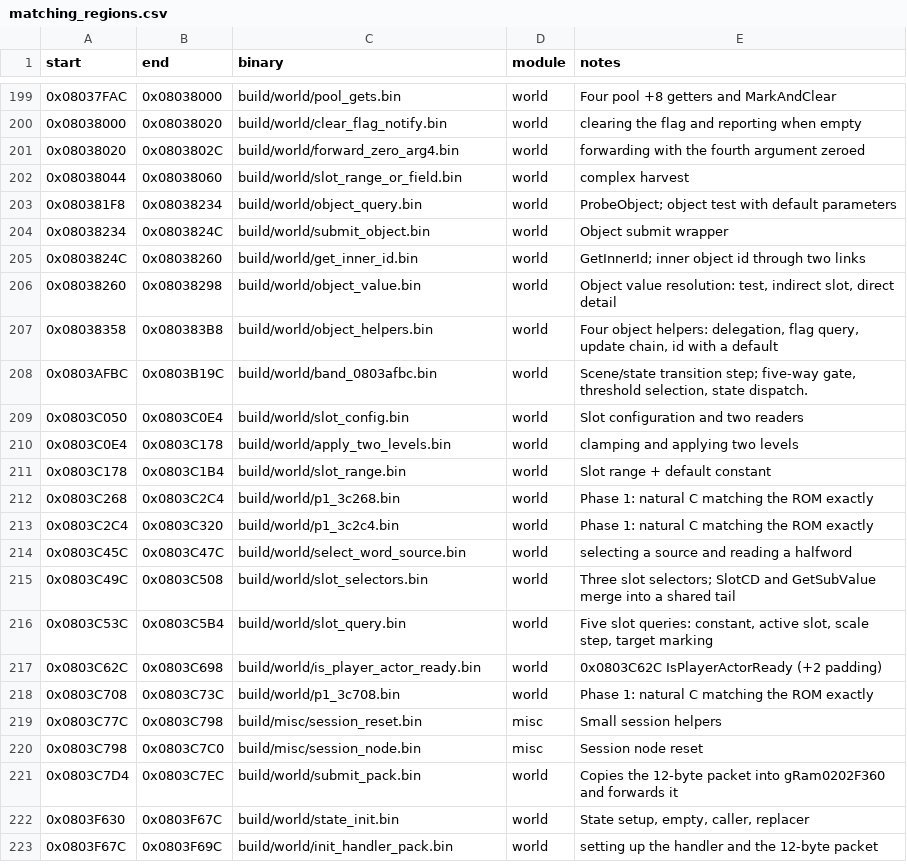
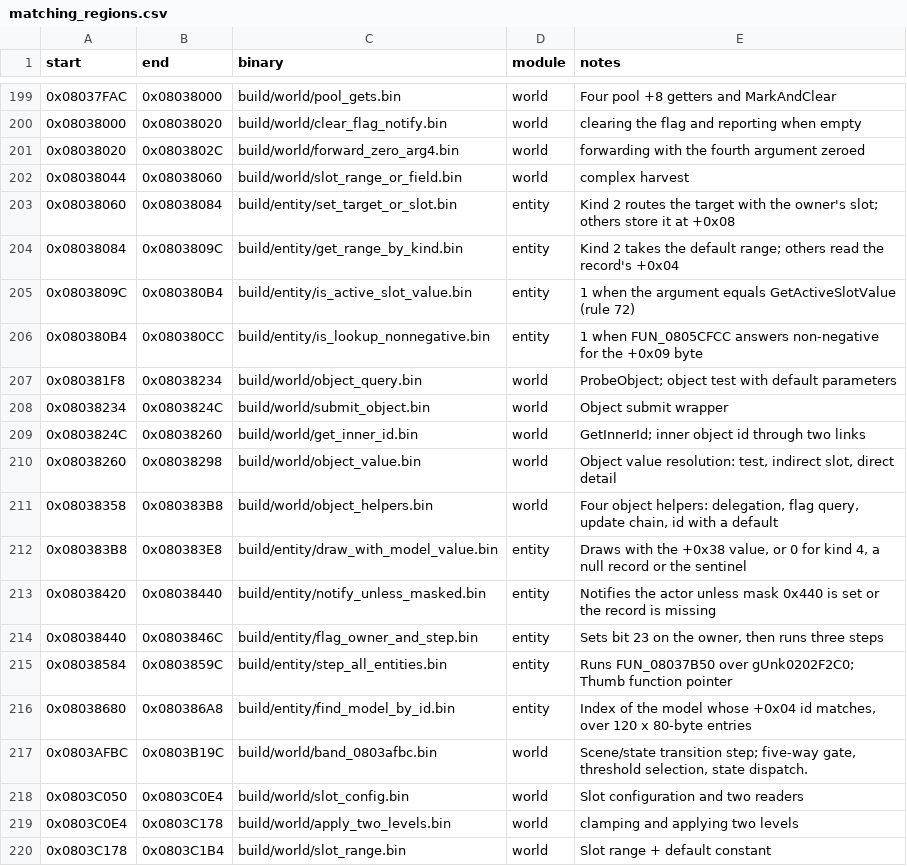
Before and after one commit to ahm3texe/gta-advance, a CSV file: data/matching_regions.csv, drawn as a sheet; only a part is shown, gaps mark what is left out; the shorter side is filled out with more unchanged rows; the diff names each change by its address in the sheet, - before the commit and + after, or states it on an @@ line.

```diff
--- a/data/matching_regions.csv
+++ b/data/matching_regions.csv
+row 203: 0x08038060 | 0x08038084 | build/entity/set_target_or_slot.bin | entity | Kind 2 routes the target with the owner's slot; others store it at +0x08
+row 204: 0x08038084 | 0x0803809C | build/entity/get_range_by_kind.bin | entity | Kind 2 takes the default range; others read the record's +0x04
+row 205: 0x0803809C | 0x080380B4 | build/entity/is_active_slot_value.bin | entity | 1 when the argument equals GetActiveSlotValue (rule 72)
+row 206: 0x080380B4 | 0x080380CC | build/entity/is_lookup_nonnegative.bin | entity | 1 when FUN_0805CFCC answers non-negative for the +0x09 byte
+row 212: 0x080383B8 | 0x080383E8 | build/entity/draw_with_model_value.bin | entity | Draws with the +0x38 value, or 0 for kind 4, a null record or the sentinel
+row 213: 0x08038420 | 0x08038440 | build/entity/notify_unless_masked.bin | entity | Notifies the actor unless mask 0x440 is set or the record is missing
+row 214: 0x08038440 | 0x0803846C | build/entity/flag_owner_and_step.bin | entity | Sets bit 23 on the owner, then runs three steps
+row 215: 0x08038584 | 0x0803859C | build/entity/step_all_entities.bin | entity | Runs FUN_08037B50 over gUnk0202F2C0; Thumb function pointer
+row 216: 0x08038680 | 0x080386A8 | build/entity/find_model_by_id.bin | entity | Index of the model whose +0x04 id matches, over 120 x 80-byte entries
```
Also changed, not shown: data/c_sources.csv, data/functions.csv, 12 other files.
